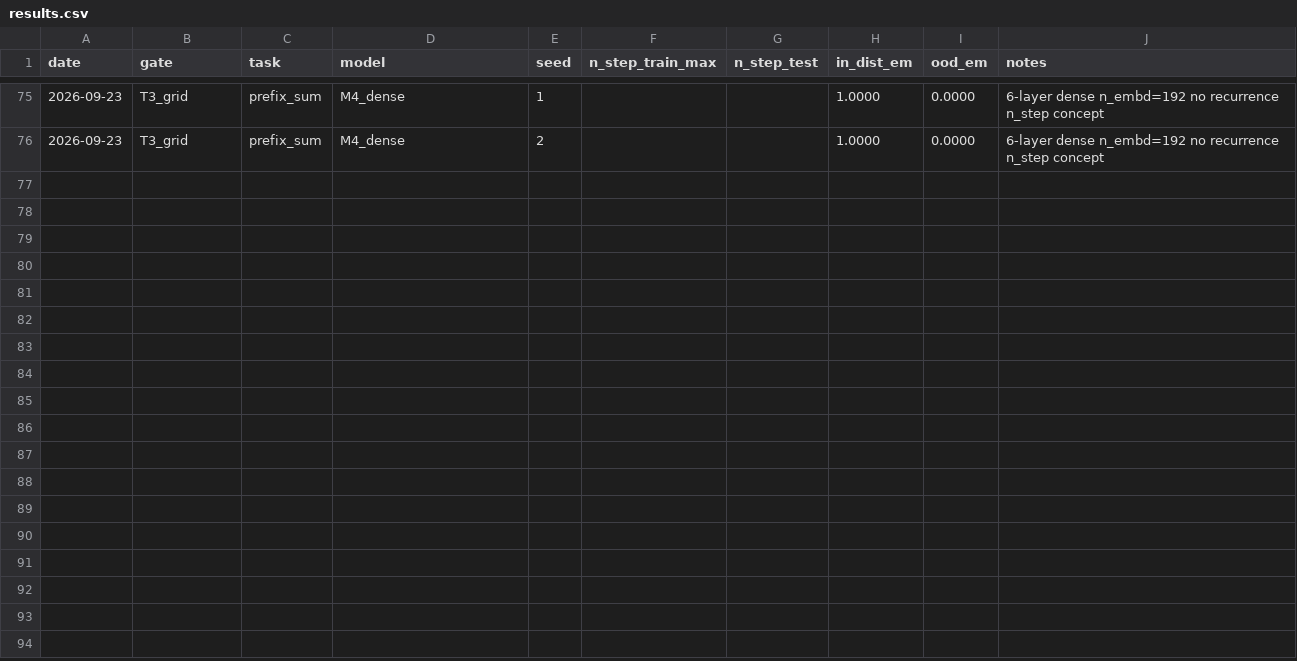
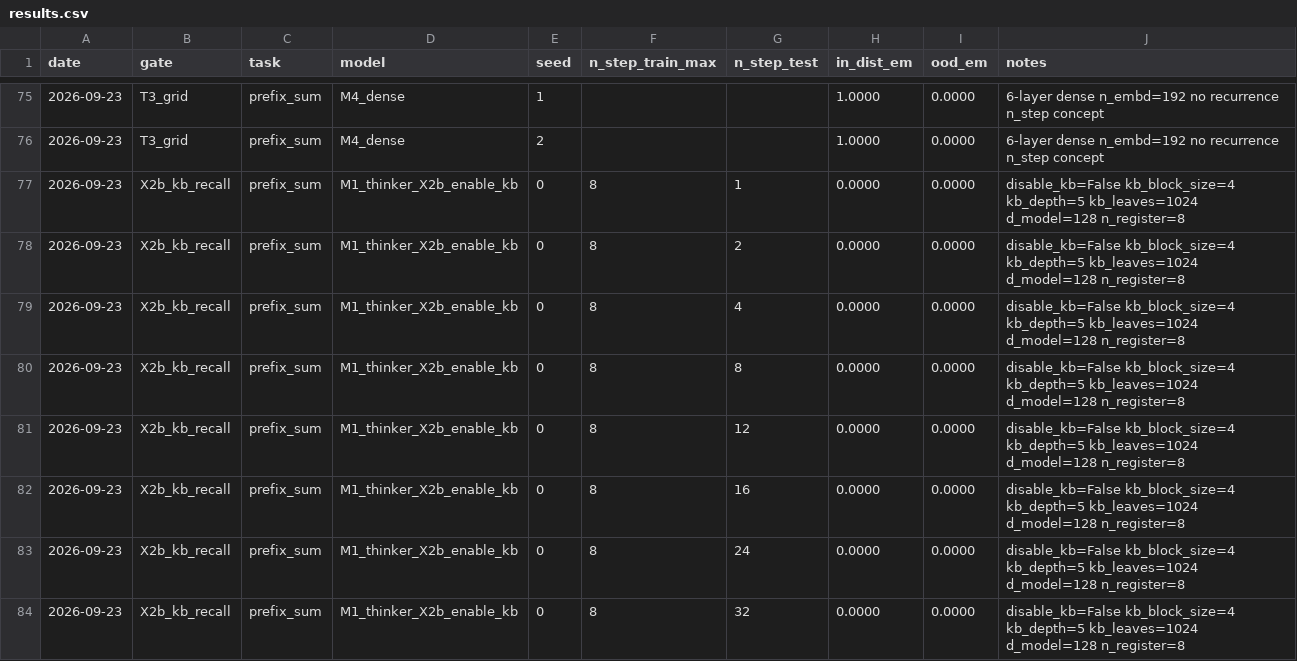
Before and after one commit to domguia/thinker, a CSV file: dev_notes/experiments/X1/results.csv, drawn as a sheet; only a part is shown, gaps mark what is left out.

Commit message:
chore(X1): X2(b) enable_kb result -- negative, KB alone doesn't recover G3
seed0, full n_step_test sweep: EM=0.0000 in-dist and OOD across all 8
values, loss plateaus flat at ~0.65-0.69 (near ln(2)) through the full
6000-step budget -- same plateau signature as the original G3/M1
failure. Rules out enable_kb (X2(b)) as a standalone fix, same as
outer_norm (X2(a)/M2) tested earlier today.

```diff
--- a/dev_notes/experiments/X1/results.csv
+++ b/dev_notes/experiments/X1/results.csv
@@ -76 +76,9 @@ date,gate,task,model,seed,n_step_train_max,n_step_test,in_dist_em,ood_em,notes
 2026-09-23,T3_grid,prefix_sum,M4_dense,2,,,1.0000,0.0000,6-layer dense n_embd=192 no recurrence n_step concept
+2026-09-23,X2b_kb_recall,prefix_sum,M1_thinker_X2b_enable_kb,0,8,1,0.0000,0.0000,disable_kb=False kb_block_size=4 kb_depth=5 kb_leaves=1024 d_model=128 n_register=8
+2026-09-23,X2b_kb_recall,prefix_sum,M1_thinker_X2b_enable_kb,0,8,2,0.0000,0.0000,disable_kb=False kb_block_size=4 kb_depth=5 kb_leaves=1024 d_model=128 n_register=8
+2026-09-23,X2b_kb_recall,prefix_sum,M1_thinker_X2b_enable_kb,0,8,4,0.0000,0.0000,disable_kb=False kb_block_size=4 kb_depth=5 kb_leaves=1024 d_model=128 n_register=8
+2026-09-23,X2b_kb_recall,prefix_sum,M1_thinker_X2b_enable_kb,0,8,8,0.0000,0.0000,disable_kb=False kb_block_size=4 kb_depth=5 kb_leaves=1024 d_model=128 n_register=8
+2026-09-23,X2b_kb_recall,prefix_sum,M1_thinker_X2b_enable_kb,0,8,12,0.0000,0.0000,disable_kb=False kb_block_size=4 kb_depth=5 kb_leaves=1024 d_model=128 n_register=8
+2026-09-23,X2b_kb_recall,prefix_sum,M1_thinker_X2b_enable_kb,0,8,16,0.0000,0.0000,disable_kb=False kb_block_size=4 kb_depth=5 kb_leaves=1024 d_model=128 n_register=8
+2026-09-23,X2b_kb_recall,prefix_sum,M1_thinker_X2b_enable_kb,0,8,24,0.0000,0.0000,disable_kb=False kb_block_size=4 kb_depth=5 kb_leaves=1024 d_model=128 n_register=8
+2026-09-23,X2b_kb_recall,prefix_sum,M1_thinker_X2b_enable_kb,0,8,32,0.0000,0.0000,disable_kb=False kb_block_size=4 kb_depth=5 kb_leaves=1024 d_model=128 n_register=8
```
Also changed, not shown: 2 other files.
